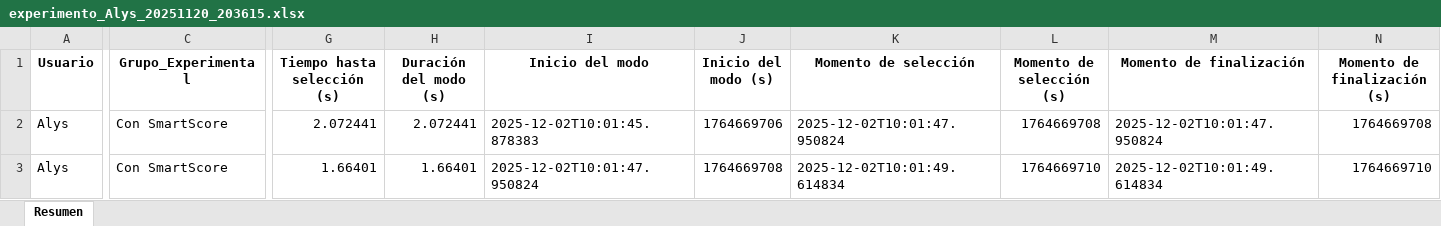
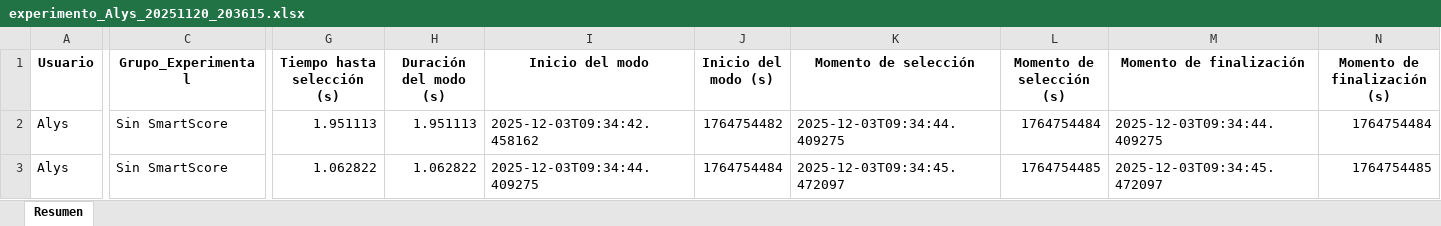
Before and after one commit to SChavavt/app_Estancia, an Excel workbook: data_participantes/Alys_20251120_203615/experimento_Alys_20251120_203615.xlsx, sheet Resumen, drawn as a sheet; only a part is shown, gaps mark what is left out; values as stored, in another font and other column widths than the file's, no borders; the diff covers the shown part only; the diff names each change by its address in the sheet, - before the commit and + after, or states it on an @@ line.

Commit message:
Update experiment data

```diff
--- a/data_participantes/Alys_20251120_203615/experimento_Alys_20251120_203615.xlsx (sheet Resumen)
+++ b/data_participantes/Alys_20251120_203615/experimento_Alys_20251120_203615.xlsx (sheet Resumen)
-C2:C3 (Grupo_Experimental): Con SmartScore
+C2:C3 (Grupo_Experimental): Sin SmartScore
-G2 (Tiempo hasta selección (s)): 2.072441
+G2 (Tiempo hasta selección (s)): 1.951113
-H2 (Duración del modo (s)): 2.072441
+H2 (Duración del modo (s)): 1.951113
-I2 (Inicio del modo): 2025-12-02T10:01:45.878383
+I2 (Inicio del modo): 2025-12-03T09:34:42.458162
-J2 (Inicio del modo (s)): 1764669706
+J2 (Inicio del modo (s)): 1764754482
-K2 (Momento de selección): 2025-12-02T10:01:47.950824
+K2 (Momento de selección): 2025-12-03T09:34:44.409275
-L2 (Momento de selección (s)): 1764669708
+L2 (Momento de selección (s)): 1764754484
-M2 (Momento de finalización): 2025-12-02T10:01:47.950824
+M2 (Momento de finalización): 2025-12-03T09:34:44.409275
-N2 (Momento de finalización (s)): 1764669708
+N2 (Momento de finalización (s)): 1764754484
-G3 (Tiempo hasta selección (s)): 1.66401
+G3 (Tiempo hasta selección (s)): 1.062822
-H3 (Duración del modo (s)): 1.66401
+H3 (Duración del modo (s)): 1.062822
-I3 (Inicio del modo): 2025-12-02T10:01:47.950824
+I3 (Inicio del modo): 2025-12-03T09:34:44.409275
-J3 (Inicio del modo (s)): 1764669708
+J3 (Inicio del modo (s)): 1764754484
-K3 (Momento de selección): 2025-12-02T10:01:49.614834
+K3 (Momento de selección): 2025-12-03T09:34:45.472097
-L3 (Momento de selección (s)): 1764669710
+L3 (Momento de selección (s)): 1764754485
-M3 (Momento de finalización): 2025-12-02T10:01:49.614834
+M3 (Momento de finalización): 2025-12-03T09:34:45.472097
-N3 (Momento de finalización (s)): 1764669710
+N3 (Momento de finalización (s)): 1764754485
```
Also changed, not shown: 84 edited cells elsewhere in this sheet.
